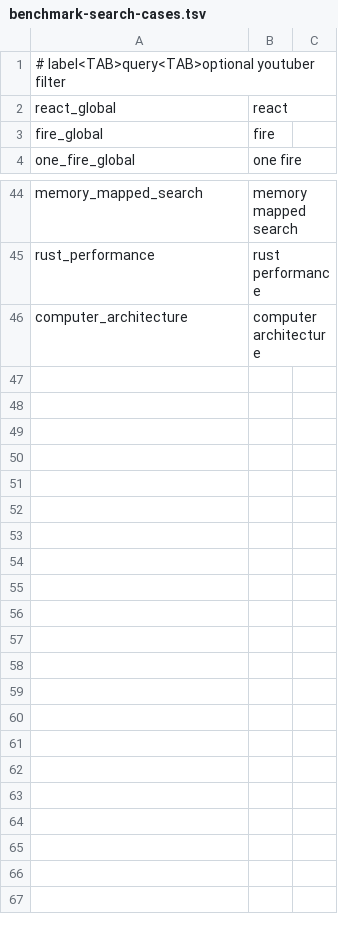
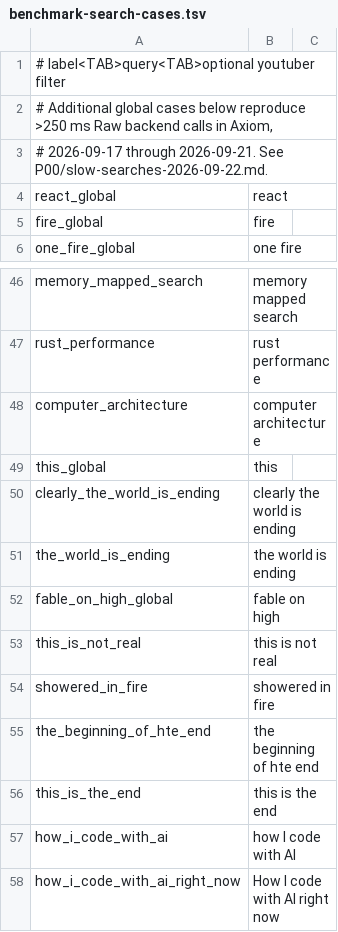
Before and after one commit to Priyansh4444/ytsearch, a TSV file: scripts/benchmark-search-cases.tsv, drawn as a sheet; only a part is shown, gaps mark what is left out.

Commit message:
test(search): retain recent slow Raw query shapes

```diff
--- a/scripts/benchmark-search-cases.tsv
+++ b/scripts/benchmark-search-cases.tsv
@@ -1,2 +1,4 @@
 # label<TAB>query<TAB>optional youtuber filter
+# Additional global cases below reproduce >250 ms Raw backend calls in Axiom,
+# 2026-09-17 through 2026-09-21. See P00/slow-searches-2026-09-22.md.
 react_global	react
@@ -46 +48,11 @@ rust_performance	rust performance
 computer_architecture	computer architecture
+this_global	this
+clearly_the_world_is_ending	clearly the world is ending
+the_world_is_ending	the world is ending
+fable_on_high_global	fable on high
+this_is_not_real	this is not real
+showered_in_fire	showered in fire
+the_beginning_of_hte_end	the beginning of hte end
+this_is_the_end	this is the end
+how_i_code_with_ai	how I code with AI
+how_i_code_with_ai_right_now	How I code with AI right now
```
Also changed, not shown: 4 other files.
